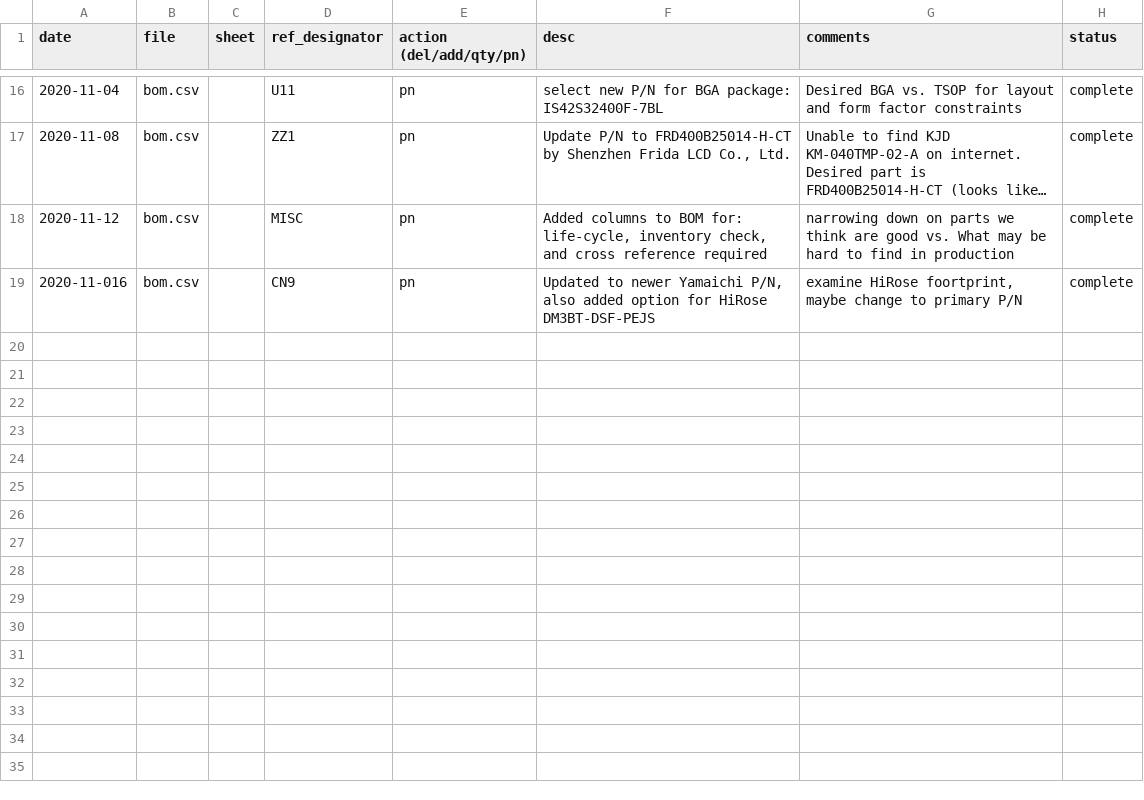
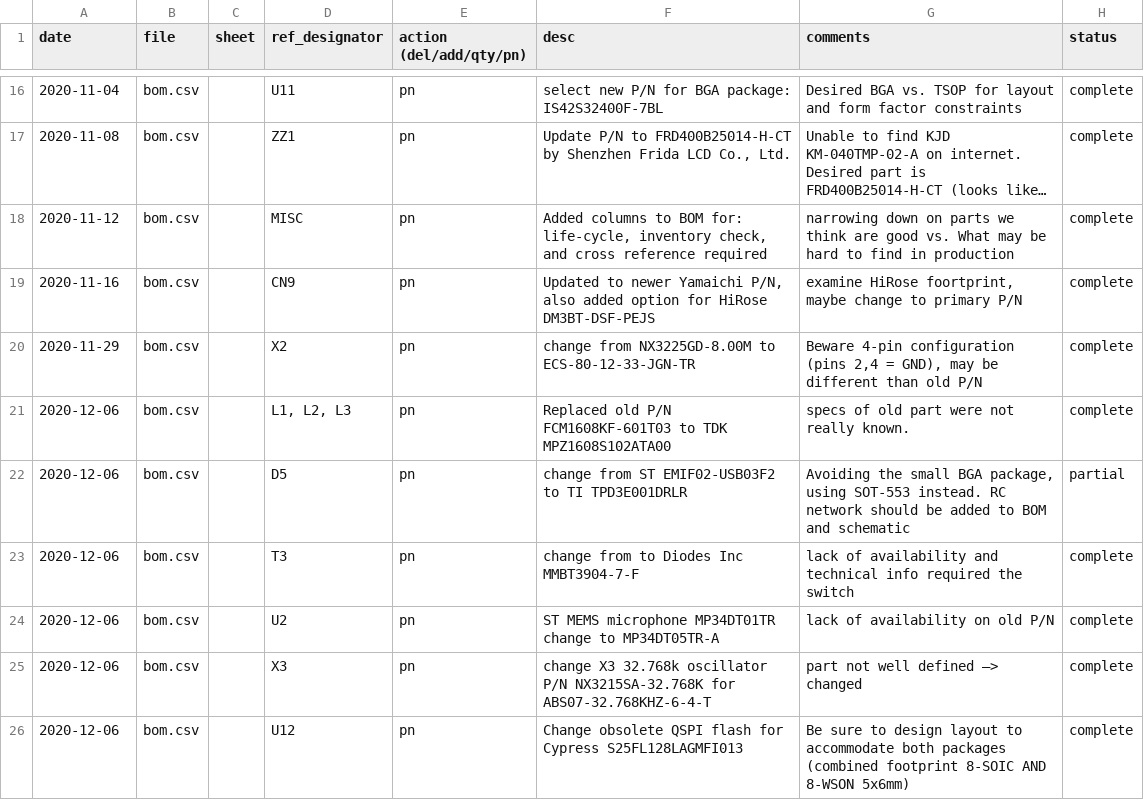
Before and after one commit to cryptoadvance/discovery, a CSV file: changelog.csv, drawn as a sheet; only a part is shown, gaps mark what is left out; long unchanged cells end in ….

Commit message:
BOM updates to replace obsolete or low availability parts.

```diff
--- a/changelog.csv
+++ b/changelog.csv
@@ -18,2 +18,9 @@ date,file,sheet,ref_designator,action (del/add/qty/pn),desc,comments,status
 2020-11-12,bom.csv,,MISC,pn,"Added columns to BOM for: life-cycle, inventory check, and cross reference required ",narrowing down on parts we think are good vs. What may be hard to find in production,complete
-2020-11-016,bom.csv,,CN9,pn,"Updated to newer Yamaichi P/N, also added option for HiRose DM3BT-DSF-PEJS","examine HiRose foortprint, maybe change to primary P/N",complete
+2020-11-16,bom.csv,,CN9,pn,"Updated to newer Yamaichi P/N, also added option for HiRose DM3BT-DSF-PEJS","examine HiRose foortprint, maybe change to primary P/N",complete
+2020-11-29,bom.csv,,X2,pn,change from NX3225GD-8.00M to ECS-80-12-33-JGN-TR,"Beware 4-pin configuration (pins 2,4 = GND), may be different than old P/N",complete
+2020-12-06,bom.csv,,"L1, L2, L3",pn,Replaced old P/N FCM1608KF-601T03 to TDK MPZ1608S102ATA00,specs of old part were not really known.,complete
+2020-12-06,bom.csv,,D5,pn,change from ST  EMIF02-USB03F2 to TI TPD3E001DRLR,"Avoiding the small BGA package, using SOT-553 instead. RC network should be added to BOM and schematic",partial
+2020-12-06,bom.csv,,T3,pn,change from to Diodes Inc MMBT3904-7-F,lack of availability and technical info required the switch,complete
+2020-12-06,bom.csv,,U2,pn,ST MEMS microphone MP34DT01TR change to MP34DT05TR-A,lack of availability on old P/N,complete
+2020-12-06,bom.csv,,X3,pn,change X3 32.768k  oscillator P/N NX3215SA-32.768K for ABS07-32.768KHZ-6-4-T,part not well defined –> changed,complete
+2020-12-06,bom.csv,,U12,pn,Change obsolete QSPI flash for Cypress S25FL128LAGMFI013,Be sure to design layout to accommodate both packages (combined footprint 8-SOIC AND 8-WSON 5x6mm),complete
```
Also changed, not shown: bom.csv.
